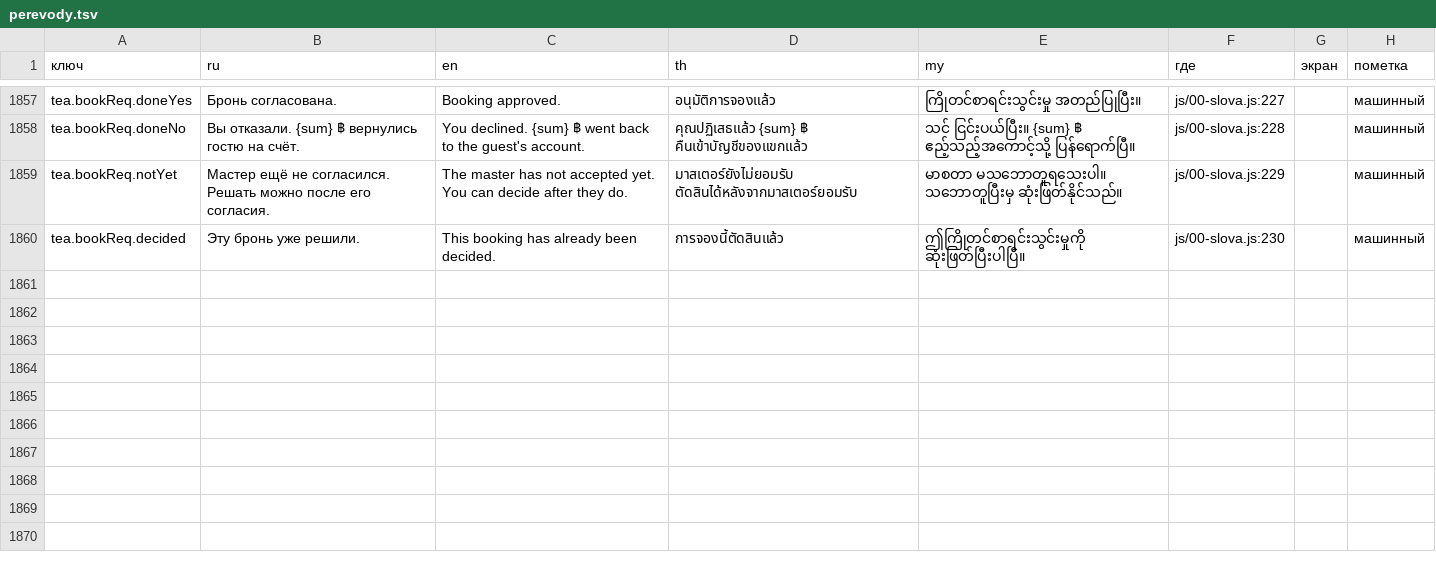
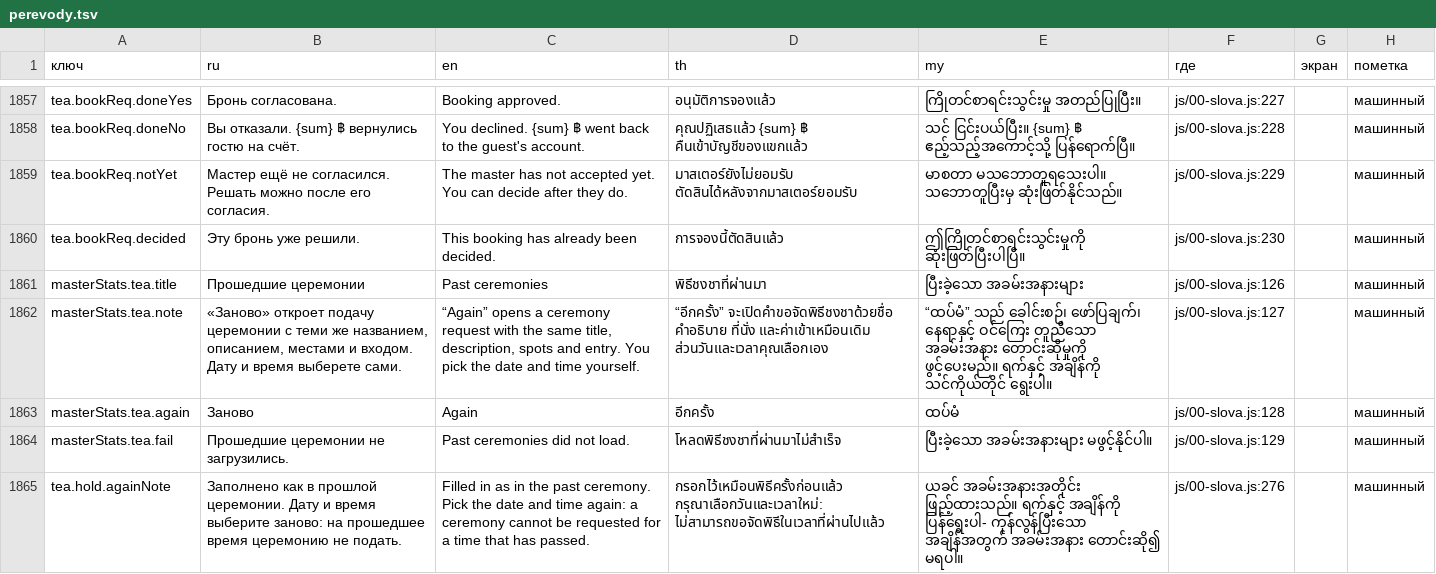
Before and after one commit to anatoly9837-lab/cafe13-miniapp, a TSV file: texts/perevody.tsv, drawn as a sheet; only a part is shown, gaps mark what is left out.

Commit message:
masterStats: «Прошедшие церемонии» и «Заново» → teaHold, заполненный как та церемония (№97, №109 «б»)
Блок T на существующей странице статистики мастера: строки списка периода,
которые есть в /events/history с occupancy 'tea'. «Заново» открывает подачу
церемонии (POST /master/request), не форму ивента: название, описание, места
всего, вход. Дата, время и длительность — заново через календарь, экран
говорит это надписью C13. Снимки не переносятся: подача церемонии их не шлёт
(FOTO_ON.teaHold = false), вопрос владельцу №115.

Рецепты правлены существующие: 34/masterStats.md, 42/teaHold.md.
Пять новых текстов — в texts/perevody.tsv, машинный перевод.
Случаи — tools/zanovo.cjs (node vm, 16 случаев, 8 мутантов);
предсказания исходов — tools/zanovo.ozhidaniya.txt, записаны до прогона.

Claude-Session: 99566044-5564-496e-9111-97c23256dfdf

```diff
--- a/texts/perevody.tsv
+++ b/texts/perevody.tsv
@@ -1860 +1860,6 @@ tea.bookReq.notYet	Мастер ещё не согласился. Решать
 tea.bookReq.decided	Эту бронь уже решили.	This booking has already been decided.	การจองนี้ตัดสินแล้ว	ဤကြိုတင်စာရင်းသွင်းမှုကို ဆုံးဖြတ်ပြီးပါပြီ။	js/00-slova.js:230		машинный
+masterStats.tea.title	Прошедшие церемонии	Past ceremonies	พิธีชงชาที่ผ่านมา	ပြီးခဲ့သော အခမ်းအနားများ	js/00-slova.js:126		машинный
+masterStats.tea.note	«Заново» откроет подачу церемонии с теми же названием, описанием, местами и входом. Дату и время выберете сами.	“Again” opens a ceremony request with the same title, description, spots and entry. You pick the date and time yourself.	“อีกครั้ง” จะเปิดคำขอจัดพิธีชงชาด้วยชื่อ คำอธิบาย ที่นั่ง และค่าเข้าเหมือนเดิม ส่วนวันและเวลาคุณเลือกเอง	“ထပ်မံ” သည် ခေါင်းစဉ်၊ ဖော်ပြချက်၊ နေရာနှင့် ဝင်ကြေး တူညီသော အခမ်းအနား တောင်းဆိုမှုကို ဖွင့်ပေးမည်။ ရက်နှင့် အချိန်ကို သင်ကိုယ်တိုင် ရွေးပါ။	js/00-slova.js:127		машинный
+masterStats.tea.again	Заново	Again	อีกครั้ง	ထပ်မံ	js/00-slova.js:128		машинный
+masterStats.tea.fail	Прошедшие церемонии не загрузились.	Past ceremonies did not load.	โหลดพิธีชงชาที่ผ่านมาไม่สำเร็จ	ပြီးခဲ့သော အခမ်းအနားများ မဖွင့်နိုင်ပါ။	js/00-slova.js:129		машинный
+tea.hold.againNote	Заполнено как в прошлой церемонии. Дату и время выберите заново: на прошедшее время церемонию не подать.	Filled in as in the past ceremony. Pick the date and time again: a ceremony cannot be requested for a time that has passed.	กรอกไว้เหมือนพิธีครั้งก่อนแล้ว กรุณาเลือกวันและเวลาใหม่: ไม่สามารถขอจัดพิธีในเวลาที่ผ่านไปแล้ว	ယခင် အခမ်းအနားအတိုင်း ဖြည့်ထားသည်။ ရက်နှင့် အချိန်ကို ပြန်ရွေးပါ- ကုန်လွန်ပြီးသော အချိန်အတွက် အခမ်းအနား တောင်းဆို၍ မရပါ။	js/00-slova.js:276		машинный
```
Also changed, not shown: 9 other files.
